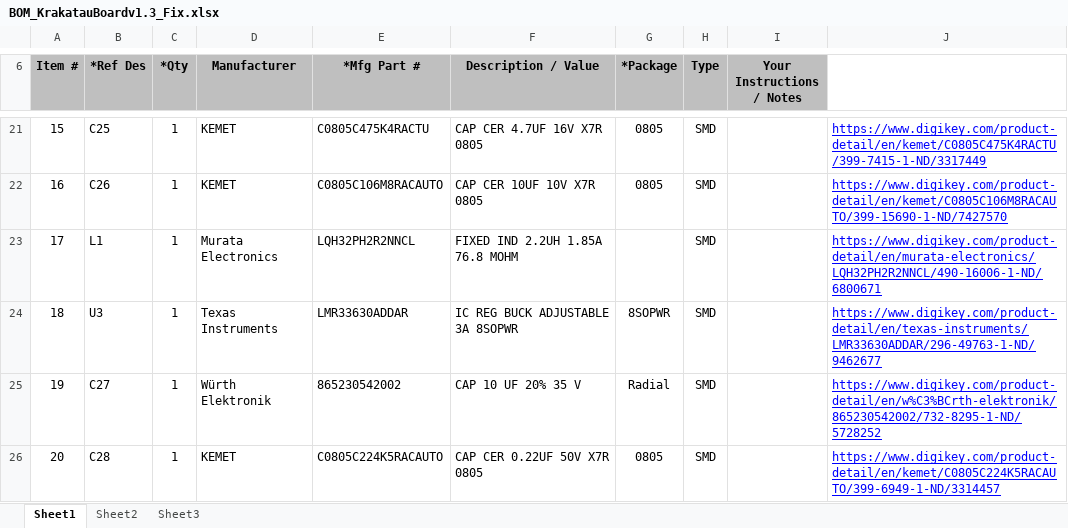
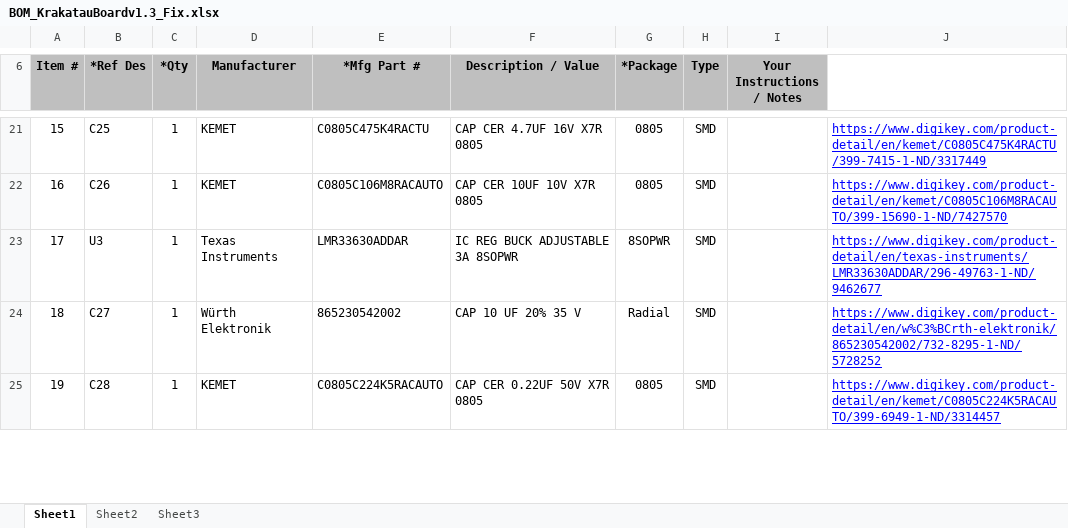
Before and after one commit to ihsanalhafiz/Krakatau-Board-v1.3, an Excel workbook: BOM_KrakatauBoardv1.3_Fix.xlsx, sheet Sheet1, drawn as a sheet; only a part is shown, gaps mark what is left out; values as stored, in another font and other column widths than the file's, no borders; charts and pictures and conditional formats not drawn; removed rows and columns are numbered as before the commit, all else as after; the diff covers the shown part only; the diff names each change by its address in the sheet, - before the commit and + after, or states it on an @@ line.

```diff
--- a/BOM_KrakatauBoardv1.3_Fix.xlsx (sheet Sheet1)
+++ b/BOM_KrakatauBoardv1.3_Fix.xlsx (sheet Sheet1)
-row 23: 17 | L1 | 1 | Murata Electronics | LQH32PH2R2NNCL | FIXED IND 2.2UH 1.85A 76.8 MOHM |  | SMD |  | https://www.digikey.com/product-detail/en/murata-electronics/LQH32PH2R2NNCL/490-16006-1-ND/6800671
@@ column A (Item #) renumbered between rows 23 and 73 @@
```
Also changed, not shown: 4 added rows and 5 edited cells elsewhere in this sheet, 41 other files.
